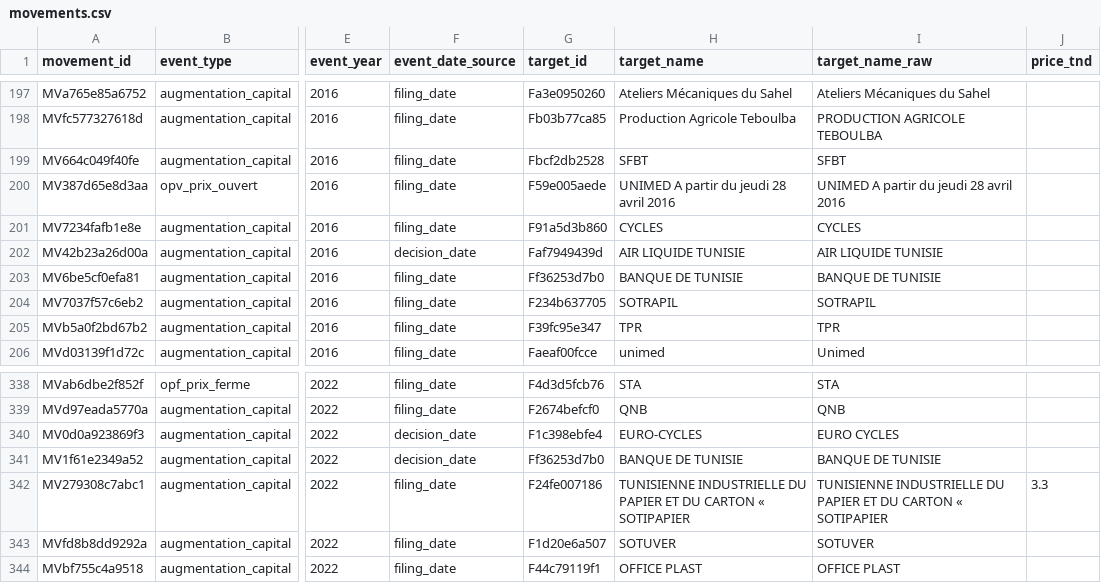
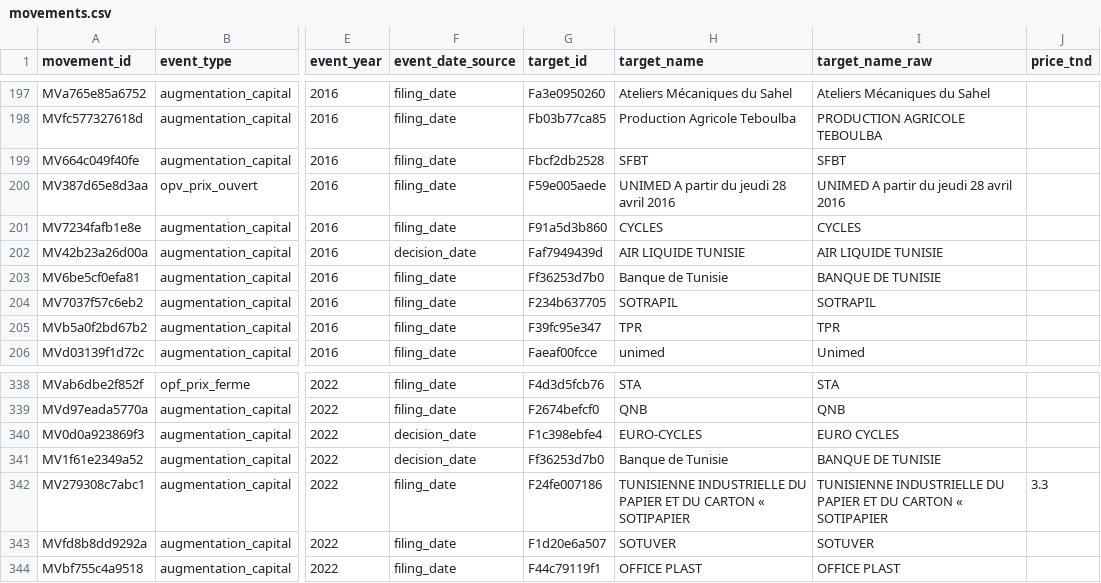
Before and after one commit to MedDhia/EliteNetworksTN, a CSV file: data/processed/bourse/movements.csv, drawn as a sheet; only a part is shown, gaps mark what is left out; the diff names each change by its address in the sheet, - before the commit and + after, or states it on an @@ line.

```diff
--- a/data/processed/bourse/movements.csv
+++ b/data/processed/bourse/movements.csv
-H203 (target_name): BANQUE DE TUNISIE
+H203 (target_name): Banque de Tunisie
-H341 (target_name): BANQUE DE TUNISIE
+H341 (target_name): Banque de Tunisie
```
Also changed, not shown: data/processed/bourse/board_events.csv, data/processed/bourse/layer_year_coverage.csv, 10 other files.
